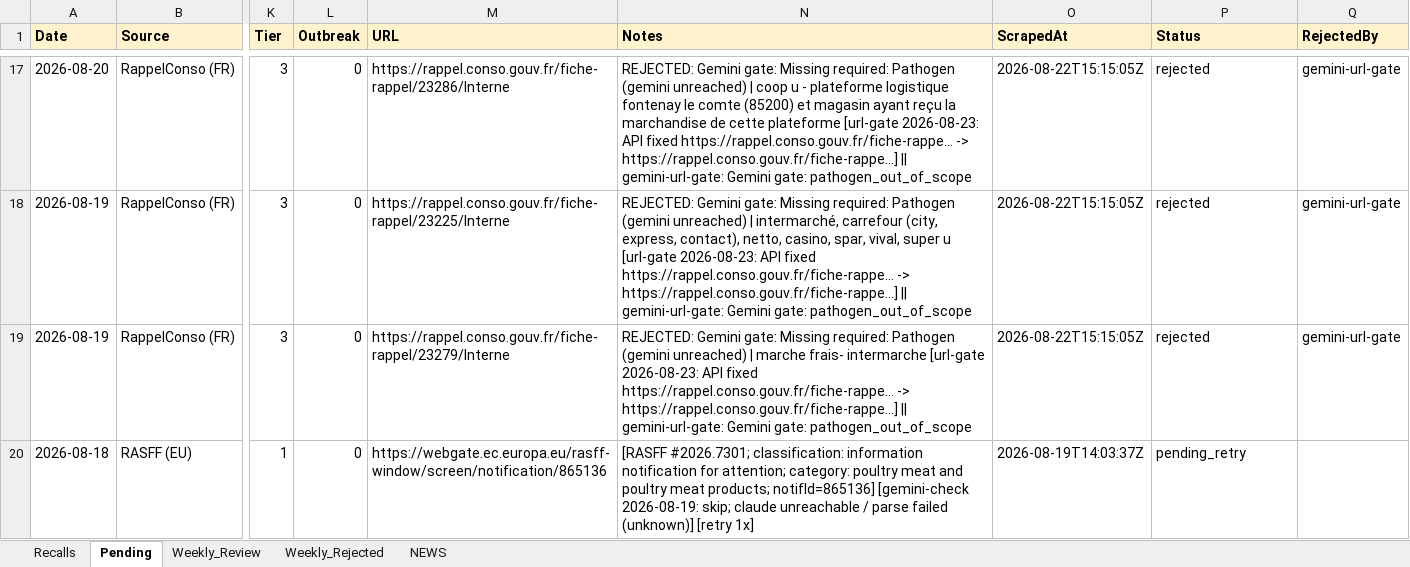
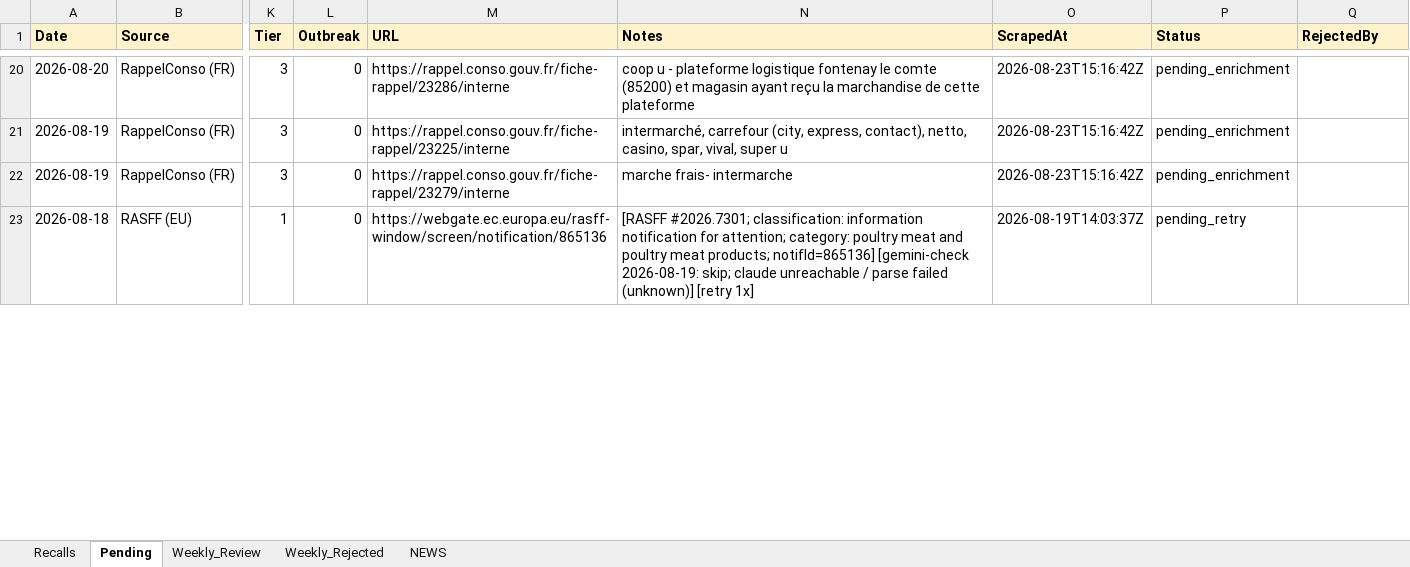
Before and after one commit to Visitune/FOOD-SAFETY-HORIZON-SCAN, an Excel workbook: docs/data/recalls.xlsx, sheet Pending, drawn as a sheet; only a part is shown, gaps mark what is left out; values as stored, in another font and other column widths than the file's, no borders; addresses are those after the commit; the diff covers the shown part only; the diff names each change by its address in the sheet, - before the commit and + after, or states it on an @@ line.

Commit message:
FSIS daily update 2026-08-23 (+0 approved, 33 pending)

```diff
--- a/docs/data/recalls.xlsx (sheet Pending)
+++ b/docs/data/recalls.xlsx (sheet Pending)
-M20 (URL): https://rappel.conso.gouv.fr/fiche-rappel/23286/Interne
+M20 (URL): https://rappel.conso.gouv.fr/fiche-rappel/23286/interne
-N20 (Notes): REJECTED: Gemini gate: Missing required: Pathogen (gemini unreached) | coop u - plateforme logistique fontenay le comte (85200) et magasin ayant reçu la marchandise de cette plateforme [url-gate 2026-08-23: API fixed https://rappel.conso.gouv.fr/fiche-rappe... -> https://rappel.conso.gouv.fr/fiche-rappe...] || gemini-url-gate: Gemini gate: pathogen_out_of_scope
+N20 (Notes): coop u - plateforme logistique fontenay le comte (85200) et magasin ayant reçu la marchandise de cette plateforme
-O20:O22 (ScrapedAt): 2026-08-22T15:15:05Z
+O20:O22 (ScrapedAt): 2026-08-23T15:16:42Z
-P20:P22 (Status): rejected
+P20:P22 (Status): pending_enrichment
-Q20:Q22 (RejectedBy): gemini-url-gate
+Q20:Q22 (RejectedBy): (empty)
-M21 (URL): https://rappel.conso.gouv.fr/fiche-rappel/23225/Interne
+M21 (URL): https://rappel.conso.gouv.fr/fiche-rappel/23225/interne
-N21 (Notes): REJECTED: Gemini gate: Missing required: Pathogen (gemini unreached) | intermarché, carrefour (city, express, contact), netto, casino, spar, vival, super u [url-gate 2026-08-23: API fixed https://rappel.conso.gouv.fr/fiche-rappe... -> https://rappel.conso.gouv.fr/fiche-rappe...] || gemini-url-gate: Gemini gate: pathogen_out_of_scope
+N21 (Notes): intermarché, carrefour (city, express, contact), netto, casino, spar, vival, super u
-M22 (URL): https://rappel.conso.gouv.fr/fiche-rappel/23279/Interne
+M22 (URL): https://rappel.conso.gouv.fr/fiche-rappel/23279/interne
-N22 (Notes): REJECTED: Gemini gate: Missing required: Pathogen (gemini unreached) | marche frais- intermarche [url-gate 2026-08-23: API fixed https://rappel.conso.gouv.fr/fiche-rappe... -> https://rappel.conso.gouv.fr/fiche-rappe...] || gemini-url-gate: Gemini gate: pathogen_out_of_scope
+N22 (Notes): marche frais- intermarche
```
Also changed, not shown: 14 added rows, 1 removed row and 60 edited cells elsewhere in this sheet, sheet NEWS.
